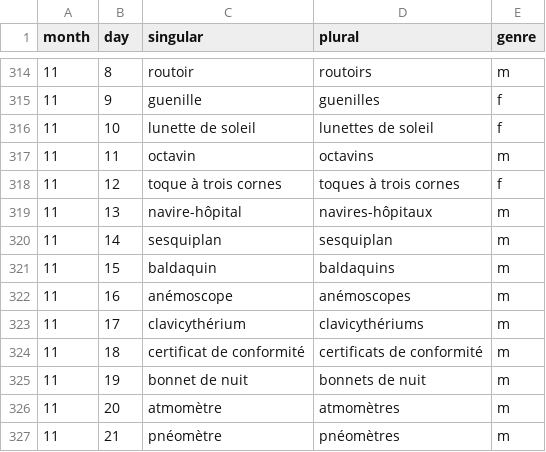
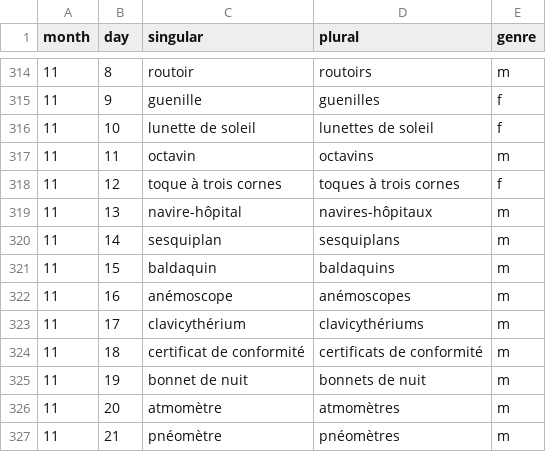
Before and after one commit to tobozo/SaintObjetBot, a CSV file: data/saint-objet-bot-2023-11-09.csv, drawn as a sheet; only a part is shown, gaps mark what is left out.

```diff
--- a/data/saint-objet-bot-2023-11-09.csv
+++ b/data/saint-objet-bot-2023-11-09.csv
@@ -319,3 +319,3 @@ month,day,singular,plural,genre
 11,13,navire-hôpital,navires-hôpitaux,m
-11,14,sesquiplan,sesquiplan,m
+11,14,sesquiplan,sesquiplans,m
 11,15,baldaquin,baldaquins,m
```
Also changed, not shown: 1 other file.
